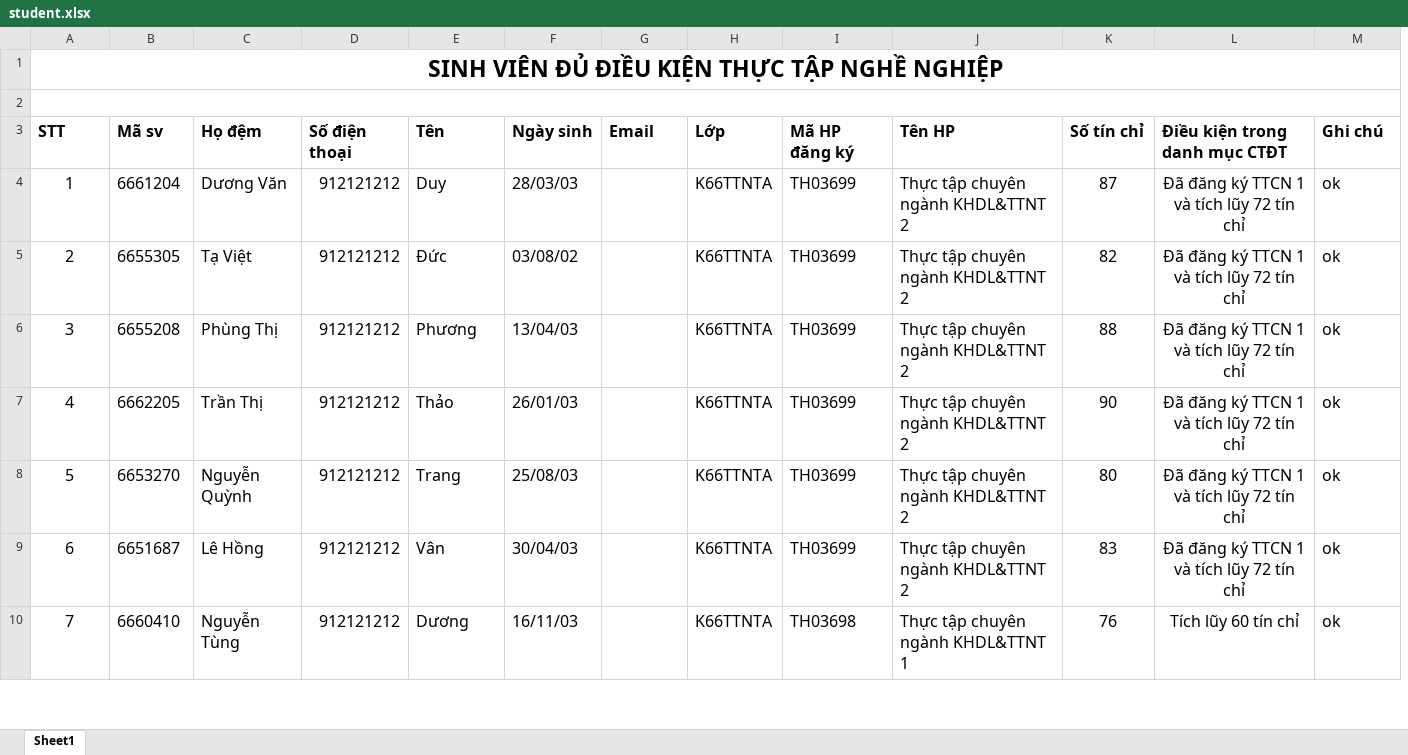
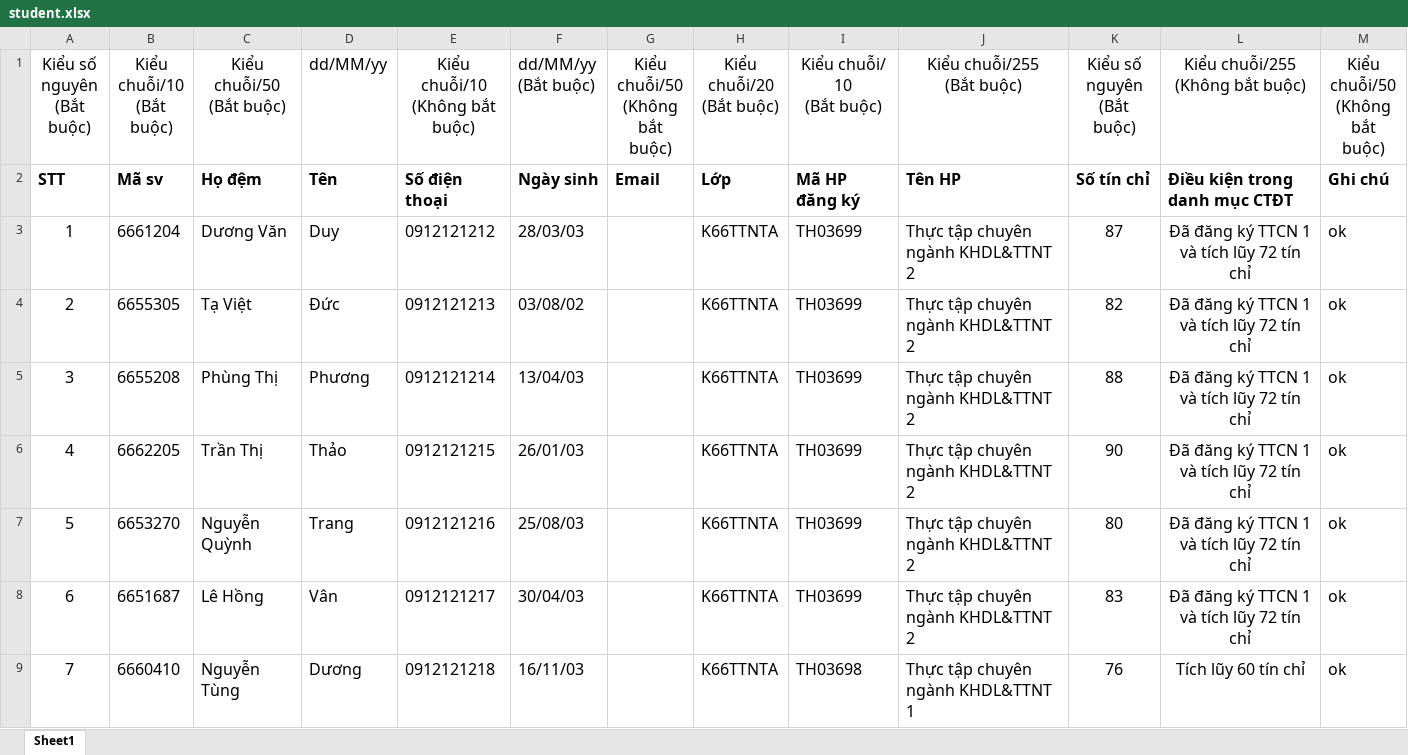
Before and after one commit to hoangtuantg/st.register-internship, an Excel workbook: public/templates/student.xlsx, sheet Sheet1, drawn as a sheet; only a part is shown; values as stored, in another font and other column widths than the file's, no borders; removed rows and columns are numbered as before the commit, all else as after; ↵ is a line break in a cell; the diff covers the shown part only; the diff names each change by its address in the sheet, - before the commit and + after, or states it on an @@ line.

```diff
--- a/public/templates/student.xlsx (sheet Sheet1)
+++ b/public/templates/student.xlsx (sheet Sheet1)
-column D, rows 3-10: Số điện thoại | 912121212 | 912121212 | 912121212 | 912121212 | 912121212 | 912121212 | 912121212
+column E (Kiểu chuỗi/10 (Không bắt buộc)), rows 2-9: Số điện thoại | 0912121212 | 0912121213 | 0912121214 | 0912121215 | 0912121216 | 0912121217 | 0912121218
-row 1: SINH VIÊN ĐỦ ĐIỀU KIỆN THỰC TẬP NGHỀ NGHIỆP
-row 1: (empty)
+row 1: Kiểu số nguyên ↵ (Bắt buộc) | Kiểu chuỗi/10 ↵ (Bắt buộc) | Kiểu chuỗi/50 ↵ (Bắt buộc) | dd/MM/yy | Kiểu chuỗi/10 ↵ (Không bắt buộc) | dd/MM/yy ↵ (Bắt buộc) | Kiểu chuỗi/50 ↵ (Không bắt buộc) | Kiểu chuỗi/20 ↵ (Bắt buộc) | Kiểu chuỗi/ 10 ↵ (Bắt buộc) | Kiểu chuỗi/255 ↵ (Bắt buộc) | Kiểu số nguyên ↵ (Bắt buộc) | Kiểu chuỗi/255 ↵ (Không bắt buộc) | Kiểu chuỗi/50 ↵ (Không bắt buộc)
-A2:M2 merged
```
Also changed, not shown: 1 added row and cell formats elsewhere in this sheet, public/templates/official-group-student.xlsx, 2 other files.
